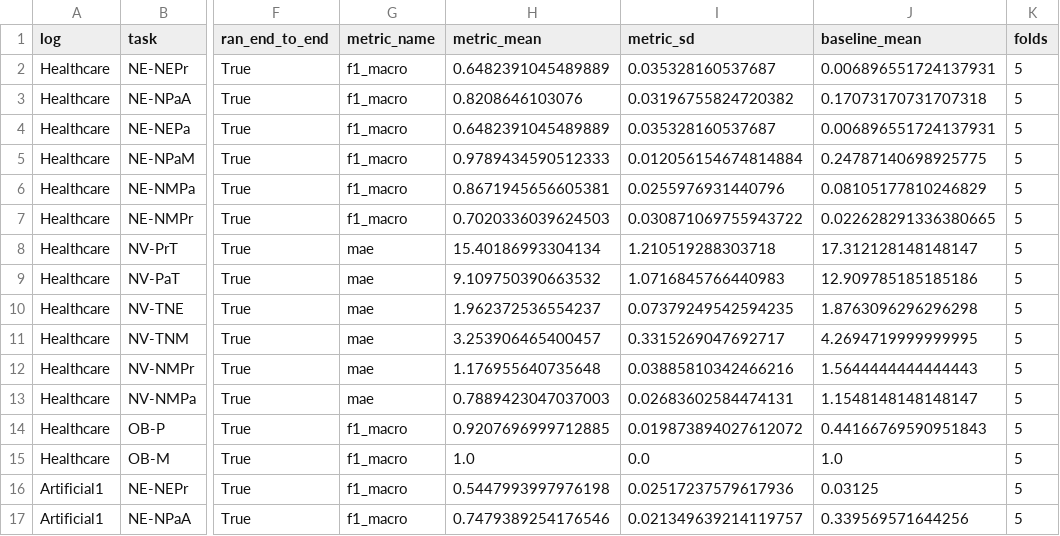
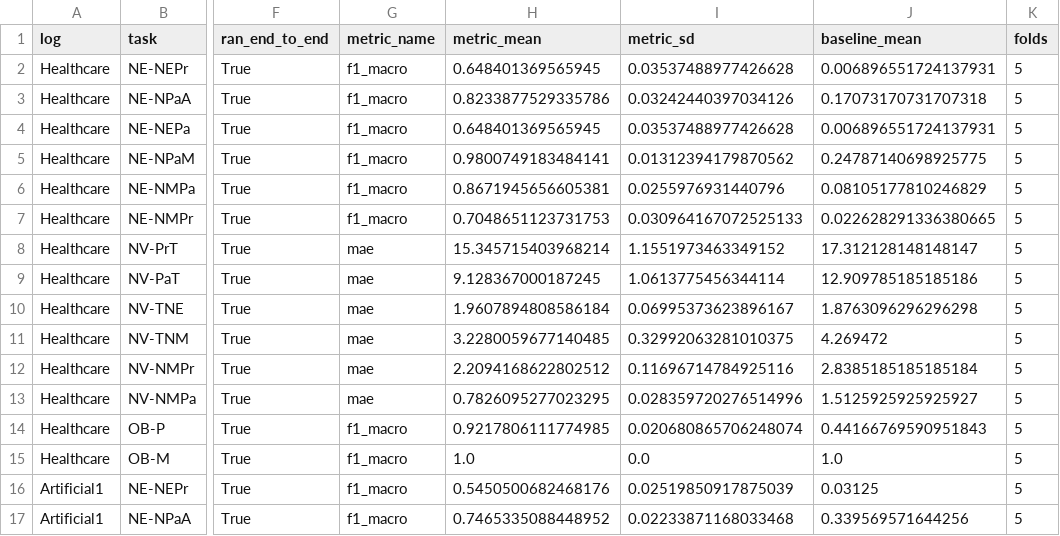
Before and after one commit to dcalegar/ocpm-collab-ppm, a CSV file: data/results/rq3_results_full.csv, drawn as a sheet; only a part is shown, gaps mark what is left out; the diff covers the shown part only; the diff names each change by its address in the sheet, - before the commit and + after, or states it on an @@ line.

Commit message:
Regenerate OCEL exports and evaluation results
Re-ran collab_xes_to_ocel.py on Healthcare, Artificial5, Real4, and BPIC2013
(Artificial1 is byte-identical: no case reaches 10 events, so it never
crossed the id-padding bug) and ocpm_eval/run_evaluation.py end-to-end,
including the BPIC2013 subset and full-catalog stages. NV-NMPr and
OB-M (BPIC2013 only) change substantively from the send+receive counting
fix; RQ2 fidelity (zero mismatches) and RQ-EXT numbers are unchanged.

```diff
--- a/data/results/rq3_results_full.csv
+++ b/data/results/rq3_results_full.csv
-H2 (metric_mean): 0.6482391045489889
+H2 (metric_mean): 0.648401369565945
-I2 (metric_sd): 0.035328160537687
+I2 (metric_sd): 0.03537488977426628
-H3 (metric_mean): 0.8208646103076
+H3 (metric_mean): 0.8233877529335786
-I3 (metric_sd): 0.03196755824720382
+I3 (metric_sd): 0.03242440397034126
-H4 (metric_mean): 0.6482391045489889
+H4 (metric_mean): 0.648401369565945
-I4 (metric_sd): 0.035328160537687
+I4 (metric_sd): 0.03537488977426628
-H5 (metric_mean): 0.9789434590512333
+H5 (metric_mean): 0.9800749183484141
-I5 (metric_sd): 0.012056154674814884
+I5 (metric_sd): 0.01312394179870562
-H7 (metric_mean): 0.7020336039624503
+H7 (metric_mean): 0.7048651123731753
-I7 (metric_sd): 0.030871069755943722
+I7 (metric_sd): 0.030964167072525133
-H8 (metric_mean): 15.40186993304134
+H8 (metric_mean): 15.345715403968214
-I8 (metric_sd): 1.210519288303718
+I8 (metric_sd): 1.1551973463349152
-H9 (metric_mean): 9.109750390663532
+H9 (metric_mean): 9.128367000187245
-I9 (metric_sd): 1.0716845766440983
+I9 (metric_sd): 1.0613775456344114
-H10 (metric_mean): 1.962372536554237
+H10 (metric_mean): 1.9607894808586184
-I10 (metric_sd): 0.07379249542594235
+I10 (metric_sd): 0.06995373623896167
-H11 (metric_mean): 3.253906465400457
+H11 (metric_mean): 3.2280059677140485
-I11 (metric_sd): 0.3315269047692717
+I11 (metric_sd): 0.32992063281010375
-J11 (baseline_mean): 4.2694719999999995
+J11 (baseline_mean): 4.269472
-H12 (metric_mean): 1.176955640735648
+H12 (metric_mean): 2.2094168622802512
-I12 (metric_sd): 0.03885810342466216
+I12 (metric_sd): 0.11696714784925116
-J12 (baseline_mean): 1.5644444444444443
+J12 (baseline_mean): 2.8385185185185184
-H13 (metric_mean): 0.7889423047037003
+H13 (metric_mean): 0.7826095277023295
-I13 (metric_sd): 0.02683602584474131
+I13 (metric_sd): 0.028359720276514996
-J13 (baseline_mean): 1.1548148148148147
+J13 (baseline_mean): 1.5125925925925927
-H14 (metric_mean): 0.9207696999712885
+H14 (metric_mean): 0.9217806111774985
-I14 (metric_sd): 0.019873894027612072
+I14 (metric_sd): 0.020680865706248074
-H16 (metric_mean): 0.5447993997976198
+H16 (metric_mean): 0.5450500682468176
-I16 (metric_sd): 0.02517237579617936
+I16 (metric_sd): 0.02519850917875039
-H17 (metric_mean): 0.7479389254176546
+H17 (metric_mean): 0.7465335088448952
-I17 (metric_sd): 0.021349639214119757
+I17 (metric_sd): 0.02233871168033468
```
Also changed, not shown: 66 edited cells elsewhere in this file, data/results/rq3_results.csv, data/results/rq3_results_bpi2013.csv, 10 other files.
